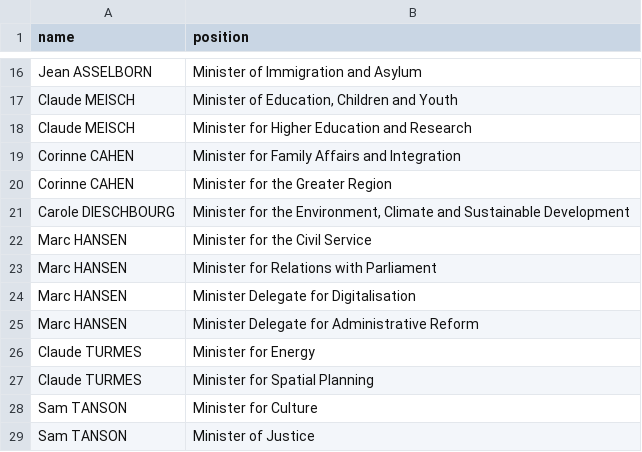
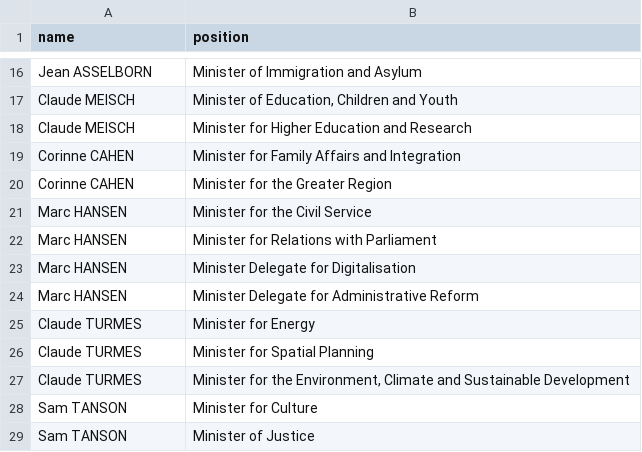
Before and after one commit to every-politician-scrapers/luxembourg-cabinet, a CSV file: data/official.csv, drawn as a sheet; only a part is shown, gaps mark what is left out.

```diff
--- a/data/official.csv
+++ b/data/official.csv
@@ -20,3 +20,2 @@ Corinne CAHEN,Minister for Family Affairs and Integration
 Corinne CAHEN,Minister for the Greater Region
-Carole DIESCHBOURG,"Minister for the Environment, Climate and Sustainable Development"
 Marc HANSEN,Minister for the Civil Service
@@ -27,2 +26,3 @@ Claude TURMES,Minister for Energy
 Claude TURMES,Minister for Spatial Planning
+Claude TURMES,"Minister for the Environment, Climate and Sustainable Development"
 Sam TANSON,Minister for Culture
```
Also changed, not shown: data/wikidata.csv.
